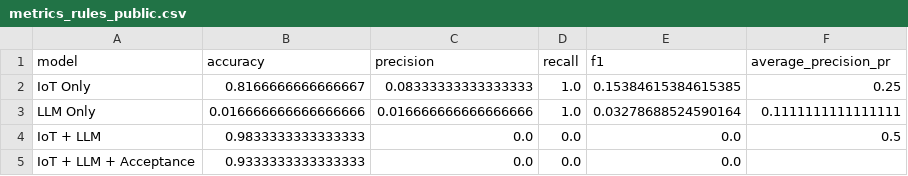
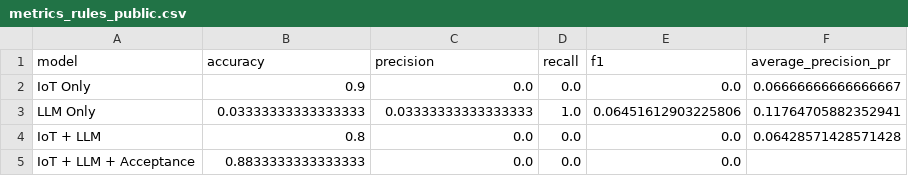
Before and after one commit to Tanmaybodas/LLM-Enhanced-Operator-Feedback-Module, a CSV file: results/metrics_rules_public.csv, drawn as a sheet.

```diff
--- a/results/metrics_rules_public.csv
+++ b/results/metrics_rules_public.csv
@@ -1,5 +1,5 @@
 model,accuracy,precision,recall,f1,average_precision_pr
-IoT Only,0.8166666666666667,0.08333333333333333,1.0,0.15384615384615385,0.25
-LLM Only,0.016666666666666666,0.016666666666666666,1.0,0.03278688524590164,0.1111111111111111
-IoT + LLM,0.9833333333333333,0.0,0.0,0.0,0.5
-IoT + LLM + Acceptance,0.9333333333333333,0.0,0.0,0.0,
+IoT Only,0.9,0.0,0.0,0.0,0.06666666666666667
+LLM Only,0.03333333333333333,0.03333333333333333,1.0,0.06451612903225806,0.11764705882352941
+IoT + LLM,0.8,0.0,0.0,0.0,0.06428571428571428
+IoT + LLM + Acceptance,0.8833333333333333,0.0,0.0,0.0,
```
Also changed, not shown: 3 other files.
